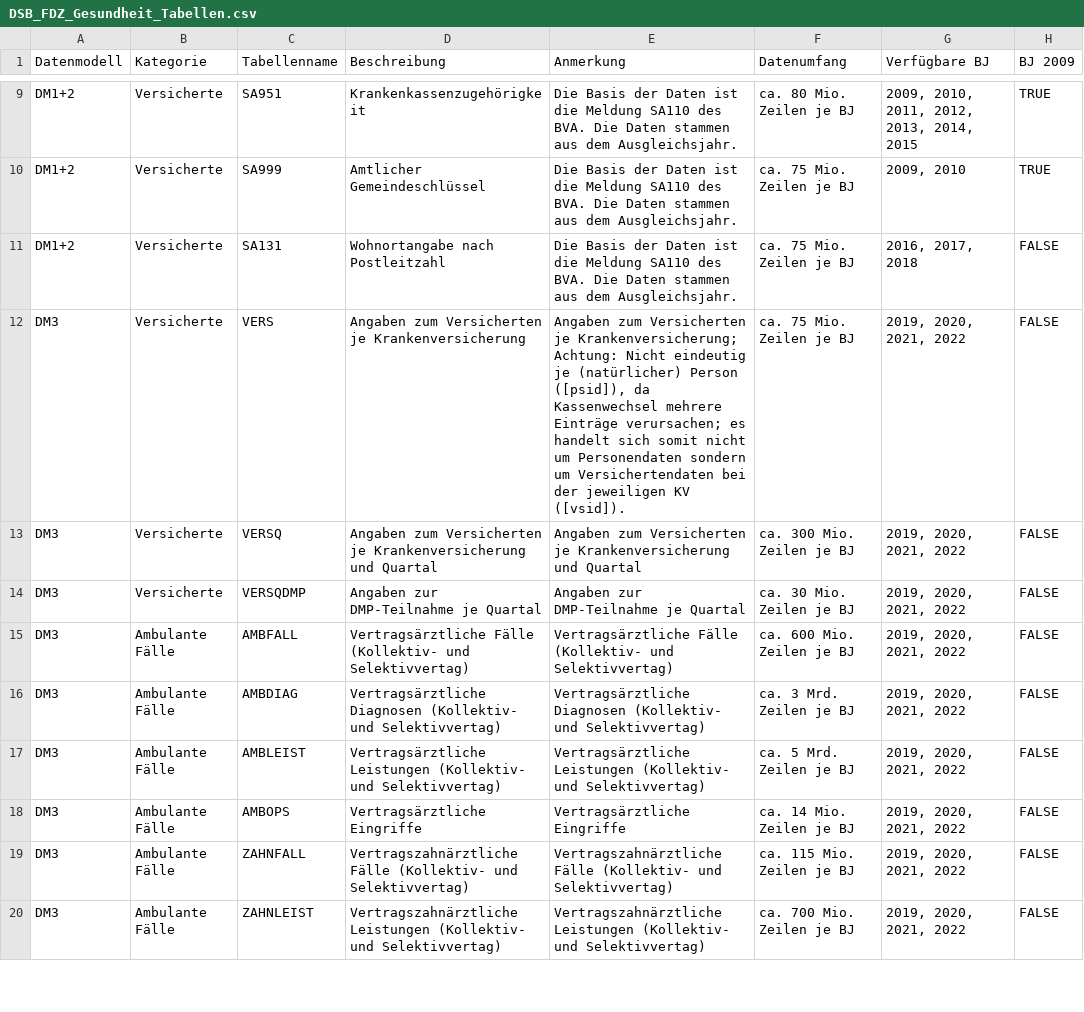
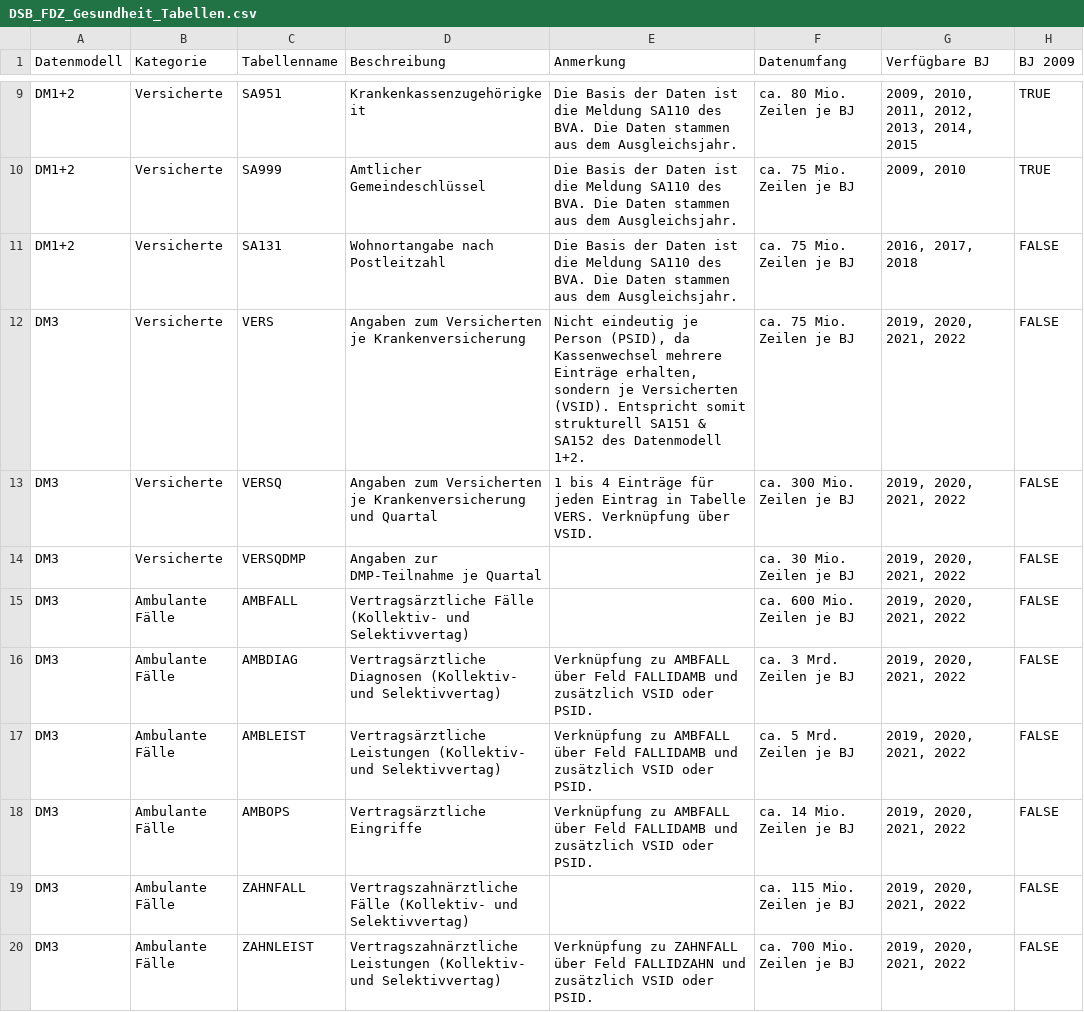
Before and after one commit to FDZ-Gesundheit/datensatzbeschreibung_fdz_gesundheit, a CSV file: DSB_FDZ_Gesundheit_Tabellen.csv, drawn as a sheet; only a part is shown, gaps mark what is left out; ↵ is a line break in a cell; the diff covers the shown part only; the diff names each change by its address in the sheet, - before the commit and + after, or states it on an @@ line.

Commit message:
cleaning of the columns description and comments

```diff
--- a/DSB_FDZ_Gesundheit_Tabellen.csv
+++ b/DSB_FDZ_Gesundheit_Tabellen.csv
-E12 (Anmerkung): Angaben zum Versicherten je Krankenversicherung; ↵ Achtung: Nicht eindeutig je (natürlicher) Person ([psid]), da Kassenwechsel mehrere Einträge verursachen; es handelt sich somit nicht um Personendaten sondern um Versichertendaten bei der jeweiligen KV ([vsid]).
+E12 (Anmerkung): Nicht eindeutig je Person (PSID), da Kassenwechsel mehrere Einträge erhalten, sondern je Versicherten (VSID). Entspricht somit strukturell SA151 & SA152 des Datenmodell 1+2.
-E13 (Anmerkung): Angaben zum Versicherten je Krankenversicherung und Quartal
+E13 (Anmerkung): 1 bis 4 Einträge für jeden Eintrag in Tabelle VERS. Verknüpfung über VSID.
-E14 (Anmerkung): Angaben zur DMP-Teilnahme je Quartal
+E14 (Anmerkung): (empty)
-E15 (Anmerkung): Vertragsärztliche Fälle (Kollektiv- und Selektivvertag)
+E15 (Anmerkung): (empty)
-E16 (Anmerkung): Vertragsärztliche Diagnosen (Kollektiv- und Selektivvertag)
+E16 (Anmerkung): Verknüpfung zu AMBFALL über Feld FALLIDAMB und zusätzlich VSID oder PSID.
-E17 (Anmerkung): Vertragsärztliche Leistungen (Kollektiv- und Selektivvertag)
+E17 (Anmerkung): Verknüpfung zu AMBFALL über Feld FALLIDAMB und zusätzlich VSID oder PSID.
-E18 (Anmerkung): Vertragsärztliche Eingriffe
+E18 (Anmerkung): Verknüpfung zu AMBFALL über Feld FALLIDAMB und zusätzlich VSID oder PSID.
-E19 (Anmerkung): Vertragszahnärztliche Fälle (Kollektiv- und Selektivvertag)
+E19 (Anmerkung): (empty)
-E20 (Anmerkung): Vertragszahnärztliche Leistungen (Kollektiv- und Selektivvertag)
+E20 (Anmerkung): Verknüpfung zu ZAHNFALL über Feld FALLIDZAHN und zusätzlich VSID oder PSID.
```
Also changed, not shown: 8 edited cells elsewhere in this file.
